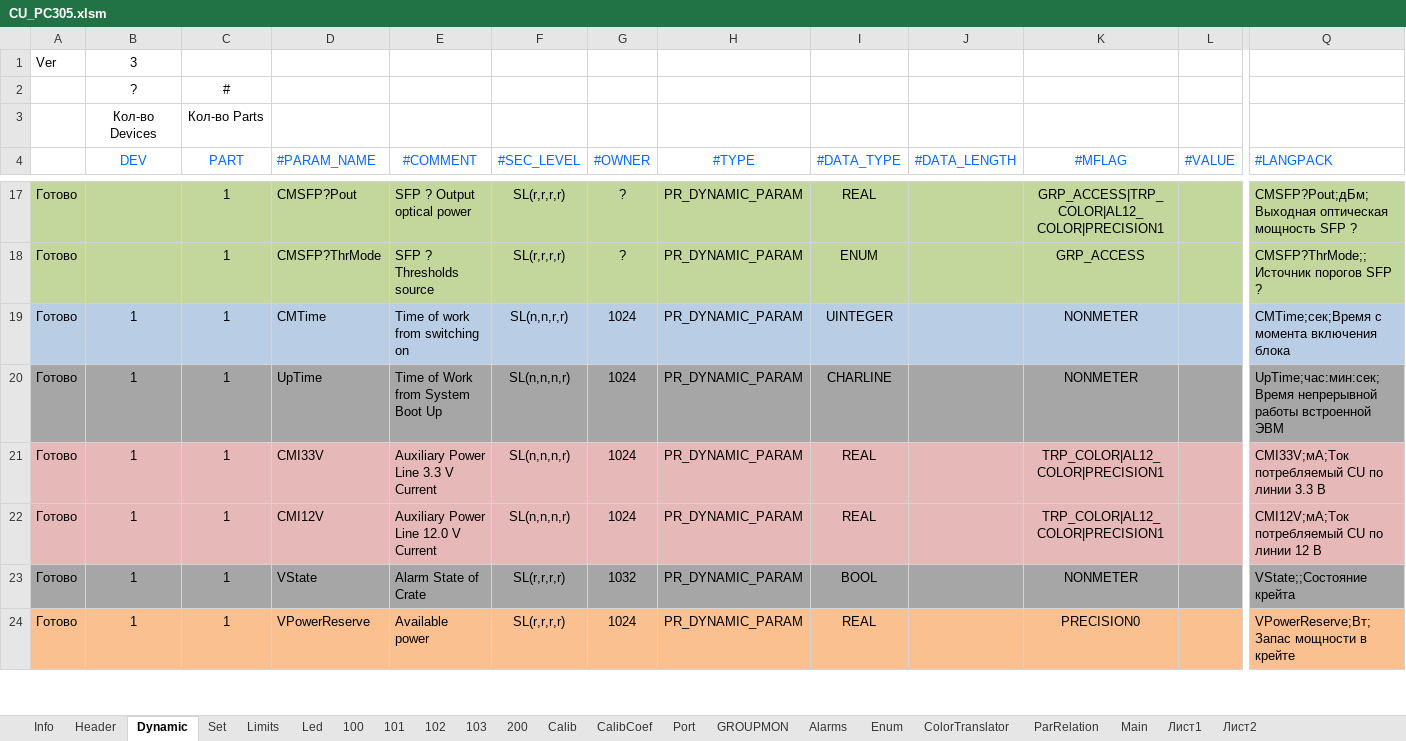
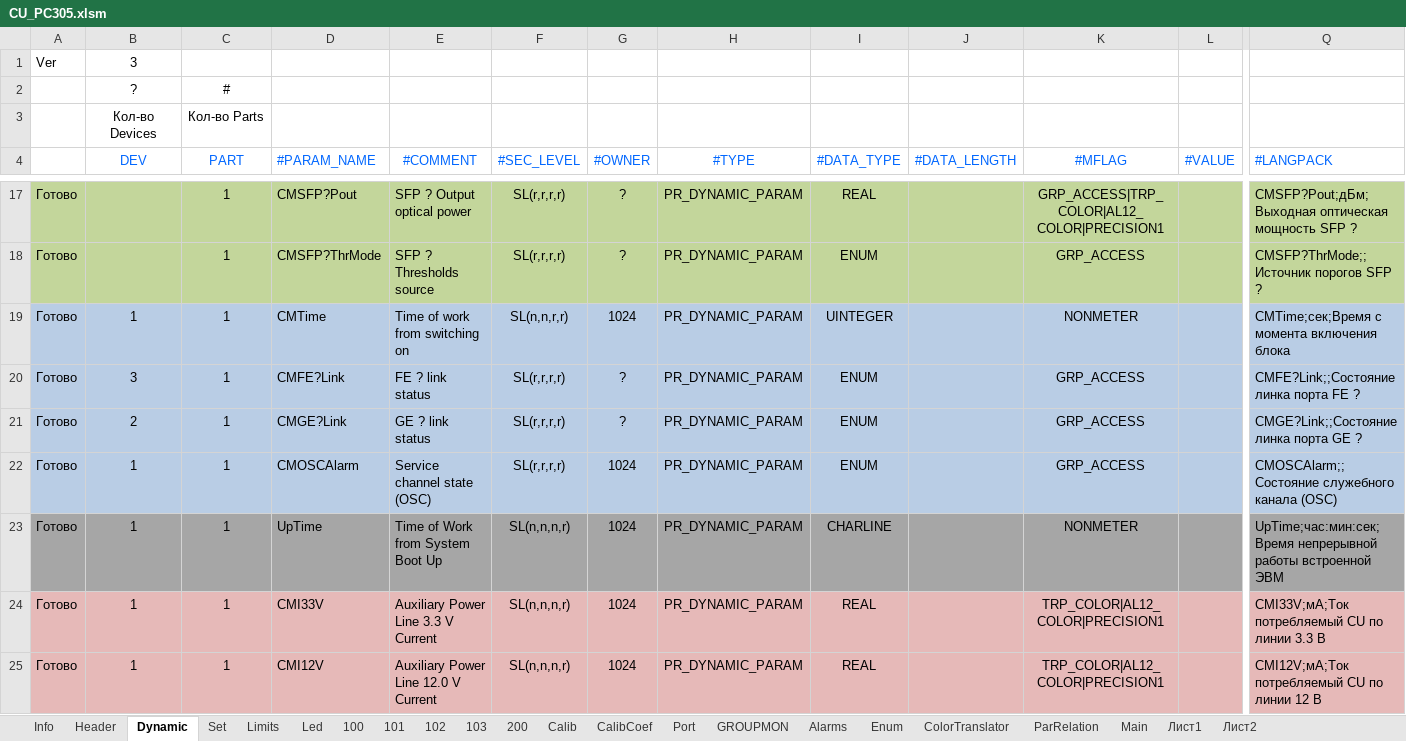
Before and after one commit to raskov-si/dnepr_hrdw14, an Excel workbook: Sources/Profile/Generator/CU_PC305.xlsm, sheet Dynamic, drawn as a sheet; only a part is shown, gaps mark what is left out; the shorter side is filled out with more unchanged rows; values as stored, in another font and other column widths than the file's, no borders; rows hold the shown columns only; the diff names each change by its address in the sheet, - before the commit and + after, or states it on an @@ line.

Commit message:
добавлен параметр подсети полки, добавлены параметры отображения линка для внешних портов и переделан параметр OSCalarm, также добавлено повторное чтение параметров с sfp и вентиляторов при неудачной попытке

```diff
--- a/Sources/Profile/Generator/CU_PC305.xlsm (sheet Dynamic)
+++ b/Sources/Profile/Generator/CU_PC305.xlsm (sheet Dynamic)
+row 20: Готово | 3 | 1 | CMFE?Link | FE ? link status | SL(r,r,r,r) | ? | PR_DYNAMIC_PARAM | ENUM |  | GRP_ACCESS |  | CMFE?Link;;Состояние линка порта FE ?
+row 21: Готово | 2 | 1 | CMGE?Link | GE ? link status | SL(r,r,r,r) | ? | PR_DYNAMIC_PARAM | ENUM |  | GRP_ACCESS |  | CMGE?Link;;Состояние линка порта GE ?
+row 22: Готово | 1 | 1 | CMOSCAlarm | Service channel state (OSC) | SL(r,r,r,r) | 1024 | PR_DYNAMIC_PARAM | ENUM |  | GRP_ACCESS |  | CMOSCAlarm;;Состояние служебного канала (OSC)
```
Also changed, not shown: sheet Enum, sheet 101, sheet Set, sheet Main, sheet GROUPMON, sheet Info, charts or pictures, 25 other files.
